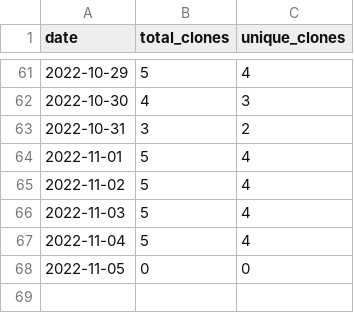
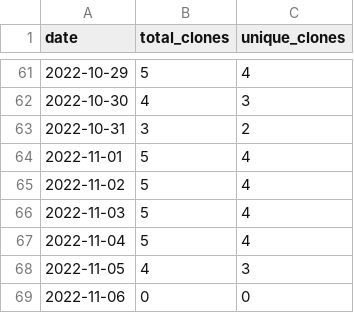
Before and after one commit to MatthewBentz/Comp2210, a CSV file: .traffic/clones.csv, drawn as a sheet; only a part is shown, gaps mark what is left out.

Commit message:
Updating repository traffic graph

```diff
--- a/.traffic/clones.csv
+++ b/.traffic/clones.csv
@@ -67,2 +67,3 @@ date,total_clones,unique_clones
 2022-11-04,5,4
-2022-11-05,0,0
+2022-11-05,4,3
+2022-11-06,0,0
```
Also changed, not shown: .traffic/views.csv, 3 other files.
